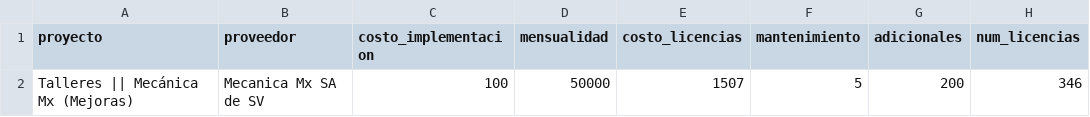
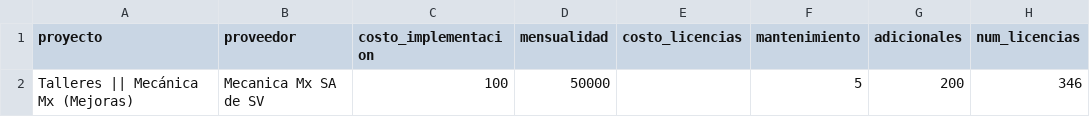
Before and after one commit to DTI-Dashboard/Proyectos, a CSV file: costos_proyectos.csv, drawn as a sheet; only a part is shown; the diff names each change by its address in the sheet, - before the commit and + after, or states it on an @@ line.

Commit message:
backup: costos_proyectos.csv actualizado desde dashboard

```diff
--- a/costos_proyectos.csv
+++ b/costos_proyectos.csv
-E2 (costo_licencias): 1507
+E2 (costo_licencias): (empty)
```
